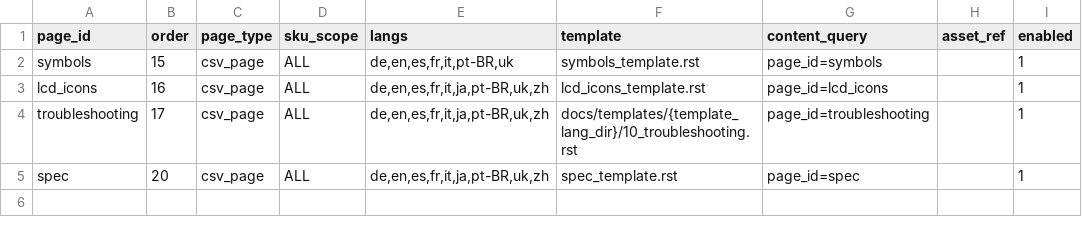
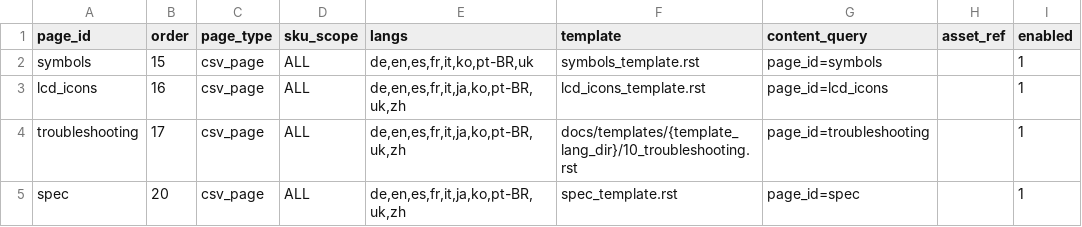
Before and after one commit to Bingboom/Hello-Docs, a CSV file: data/phase2/page_registry.csv, drawn as a sheet.

Commit message:
feat(i18n): register Korean (ko) across phase2 localized-content pipeline
Enable the KR/ko manual to build end-to-end. Following the Brazil-line
pattern, register ko everywhere the per-language content pipeline enumerates
languages:

- sync_data_models.py: add ko columns to symbols_blocks (label/aliases/text_ko),
  lcd_icons (icon/icon_desc_ko), troubleshooting (corrective_measures_ko) so
  sync exports them.
- localized_copy.py + manual_copy_source.py: map ko -> text_ko; register ko in
  LOCALIZED_COPY_COLUMNS / LOCALIZED_COPY_TEXT_COLUMNS / TM_LANGUAGE_FIELDS and
  add ko to STATUS_WORD_COLUMNS (so Localized_Copy.csv and Status_Words.csv
  carry ko; ko copy falls back to English source until translated).
- data/phase2/page_registry.csv: add ko to the symbols/lcd_icons/
  troubleshooting/spec csv-page langs so the csv-page builder emits ko.
- tests: extend the schema and localized-copy expectations for ko.

Feishu-side (not in repo): ko columns + placeholder content in the three
phase2 source tables, KR market/region tags on symbols/troubleshooting, and
the pre-existing ko column in the CAT Translation_Memory (Off/On/Blink already
translated). `build.py check` for JE-1000F/KR/ko now passes; US/EU unaffected;
full unittest green.

```diff
--- a/data/phase2/page_registry.csv
+++ b/data/phase2/page_registry.csv
@@ -1,5 +1,5 @@
 page_id,order,page_type,sku_scope,langs,template,content_query,asset_ref,enabled
-symbols,15,csv_page,ALL,"de,en,es,fr,it,pt-BR,uk",symbols_template.rst,page_id=symbols,,1
-lcd_icons,16,csv_page,ALL,"de,en,es,fr,it,ja,pt-BR,uk,zh",lcd_icons_template.rst,page_id=lcd_icons,,1
-troubleshooting,17,csv_page,ALL,"de,en,es,fr,it,ja,pt-BR,uk,zh",docs/templates/{template_lang_dir}/10_troubleshooting.rst,page_id=troubleshooting,,1
-spec,20,csv_page,ALL,"de,en,es,fr,it,ja,pt-BR,uk,zh",spec_template.rst,page_id=spec,,1
+symbols,15,csv_page,ALL,"de,en,es,fr,it,ko,pt-BR,uk",symbols_template.rst,page_id=symbols,,1
+lcd_icons,16,csv_page,ALL,"de,en,es,fr,it,ja,ko,pt-BR,uk,zh",lcd_icons_template.rst,page_id=lcd_icons,,1
+troubleshooting,17,csv_page,ALL,"de,en,es,fr,it,ja,ko,pt-BR,uk,zh",docs/templates/{template_lang_dir}/10_troubleshooting.rst,page_id=troubleshooting,,1
+spec,20,csv_page,ALL,"de,en,es,fr,it,ja,ko,pt-BR,uk,zh",spec_template.rst,page_id=spec,,1
```
Also changed, not shown: 5 other files.
